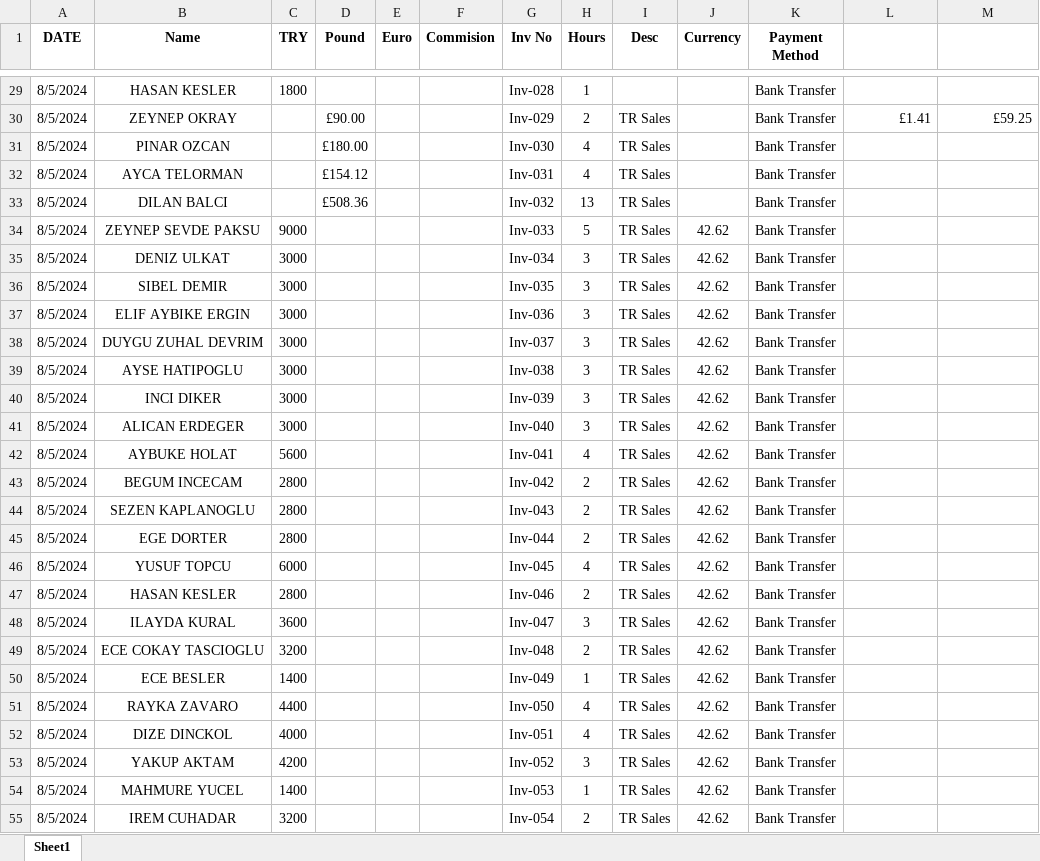
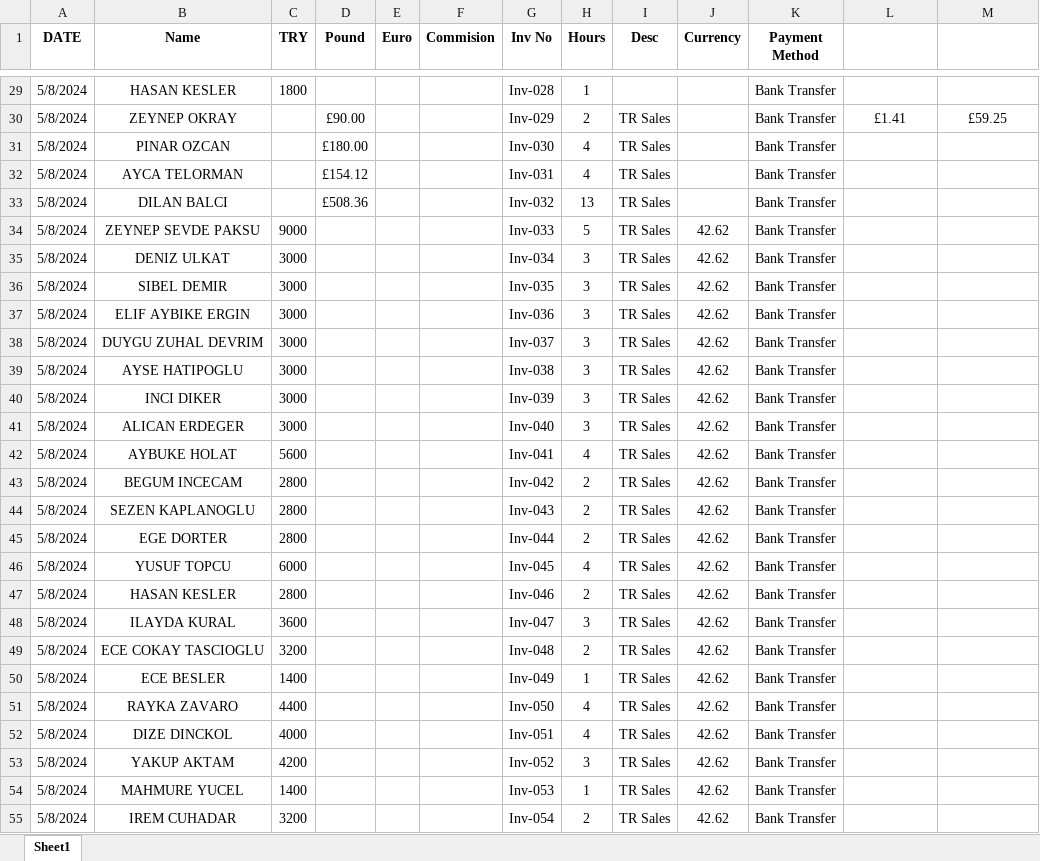
Before and after one commit to sercanbugra/my-code-space, an Excel workbook: Kandela/Kandela_2024.xlsx, sheet Sheet1, drawn as a sheet; only a part is shown, gaps mark what is left out; values as stored, in another font and other column widths than the file's, no borders; the diff covers the shown part only; the diff names each change by its address in the sheet, - before the commit and + after, or states it on an @@ line.

```diff
--- a/Kandela/Kandela_2024.xlsx (sheet Sheet1)
+++ b/Kandela/Kandela_2024.xlsx (sheet Sheet1)
-A29:A55 (DATE): 8/5/2024
+A29:A55 (DATE): 5/8/2024
-L30:M30 alignment: right
+L30:M30 alignment: center
```
Also changed, not shown: other rows of this sheet, Kandela/invoice.xlsx, 10 other files.
